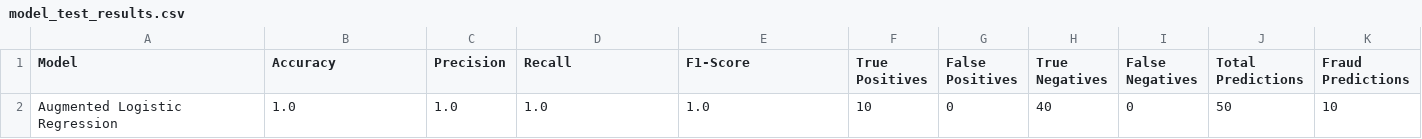
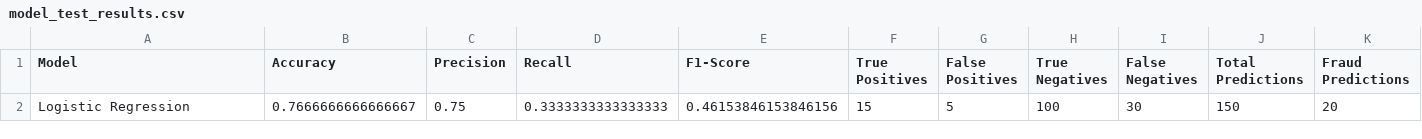
Before and after one commit to rbhat/fraud_detection_bank, a CSV file: model_test_results.csv, drawn as a sheet; removed rows and columns are numbered as before the commit, all else as after; the diff names each change by its address in the sheet, - before the commit and + after, or states it on an @@ line.

Commit message:
fix the unseen data prediction. Generate data properly. Model testing also loads and works properly

```diff
--- a/model_test_results.csv
+++ b/model_test_results.csv
-row 2: Augmented Logistic Regression | 1.0 | 1.0 | 1.0 | 1.0 | 10 | 0 | 40 | 0 | 50 | 10
+row 2: Logistic Regression | 0.7666666666666667 | 0.75 | 0.3333333333333333 | 0.46153846153846156 | 15 | 5 | 100 | 30 | 150 | 20
```
Also changed, not shown: 7 other files.
